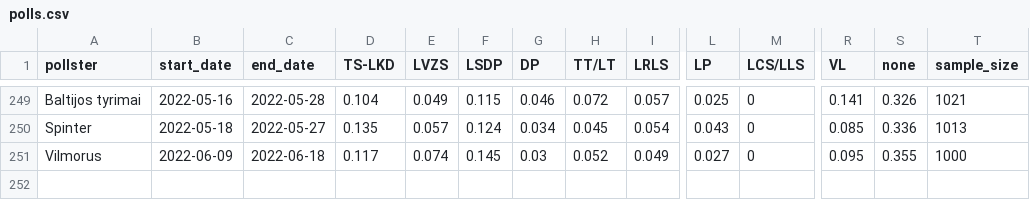
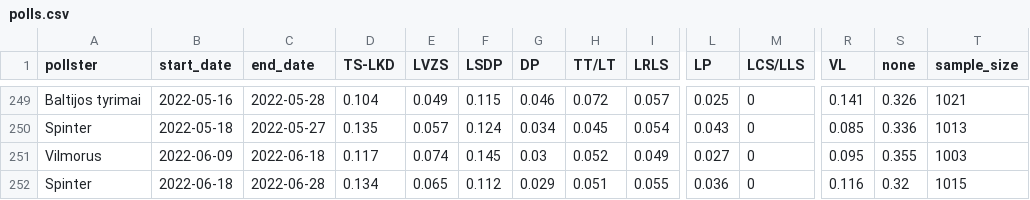
Before and after one commit to bucaneer/lt-reitingai, a CSV file: polls.csv, drawn as a sheet; only a part is shown, gaps mark what is left out; rows hold the shown columns only; the diff names each change by its address in the sheet, - before the commit and + after, or states it on an @@ line.

Commit message:
update: +1 poll

```diff
--- a/polls.csv
+++ b/polls.csv
-T251 (sample_size): 1000
+T251 (sample_size): 1003
+row 252: Spinter | 2022-06-18 | 2022-06-28 | 0.134 | 0.065 | 0.112 | 0.029 | 0.051 | 0.055 | 0.036 | 0 | 0.116 | 0.32 | 1015
```
Also changed, not shown: _output/model-latest.csv, 2 other files.
